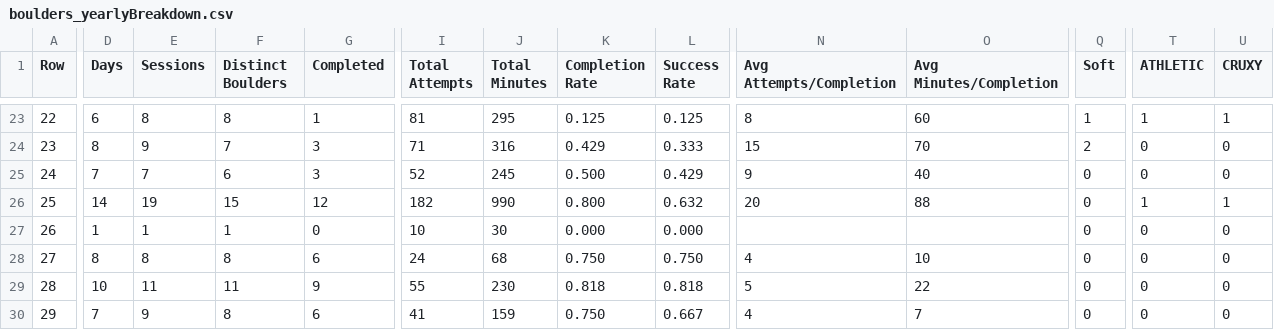
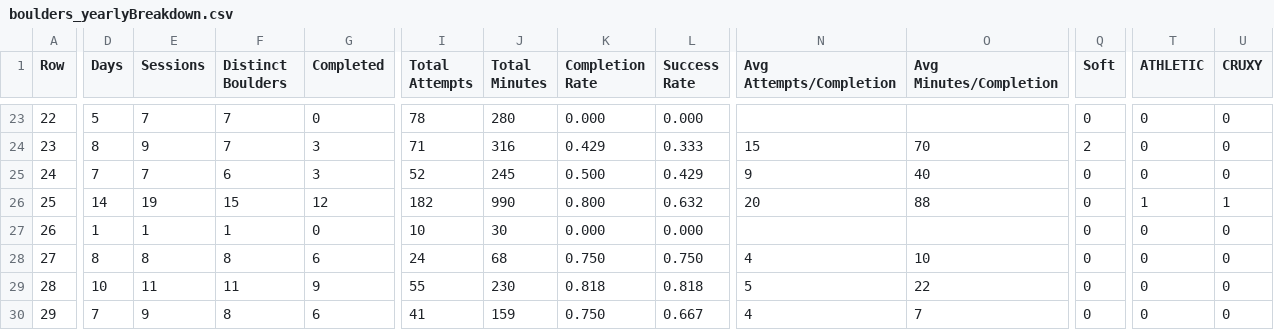
Before and after one commit to Connor-R/connor-r.github.io, a CSV file: csvs/boulders_yearlyBreakdown.csv, drawn as a sheet; only a part is shown, gaps mark what is left out; the diff covers the shown part only; the diff names each change by its address in the sheet, - before the commit and + after, or states it on an @@ line.

```diff
--- a/csvs/boulders_yearlyBreakdown.csv
+++ b/csvs/boulders_yearlyBreakdown.csv
-D23 (Days): 6
+D23 (Days): 5
-E23 (Sessions): 8
+E23 (Sessions): 7
-F23 (Distinct Boulders): 8
+F23 (Distinct Boulders): 7
-G23 (Completed): 1
+G23 (Completed): 0
-I23 (Total Attempts): 81
+I23 (Total Attempts): 78
-J23 (Total Minutes): 295
+J23 (Total Minutes): 280
-K23 (Completion Rate): 0.125
+K23 (Completion Rate): 0.000
-L23 (Success Rate): 0.125
+L23 (Success Rate): 0.000
-N23 (Avg Attempts/Completion): 8
+N23 (Avg Attempts/Completion): (empty)
-O23 (Avg Minutes/Completion): 60
+O23 (Avg Minutes/Completion): (empty)
-Q23 (Soft): 1
+Q23 (Soft): 0
-T23 (ATHLETIC): 1
+T23 (ATHLETIC): 0
-U23 (CRUXY): 1
+U23 (CRUXY): 0
```
Also changed, not shown: 33 edited cells elsewhere in this file, csvs/boulders_completed.csv, csvs/boulders_triedLog.csv, 3 other files.
